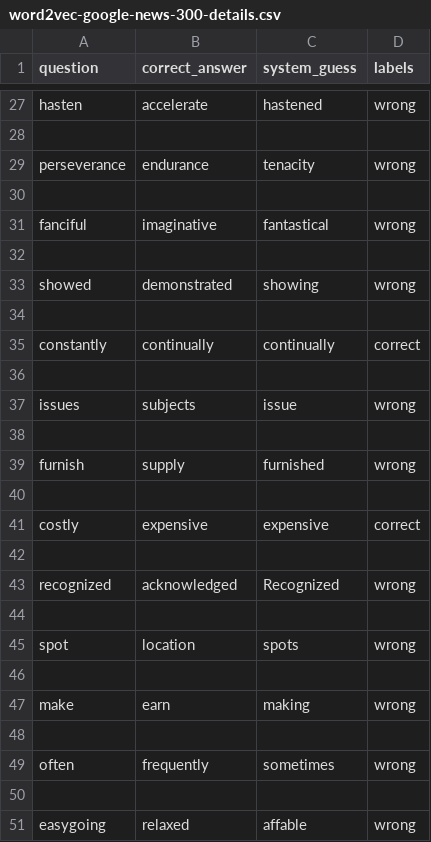
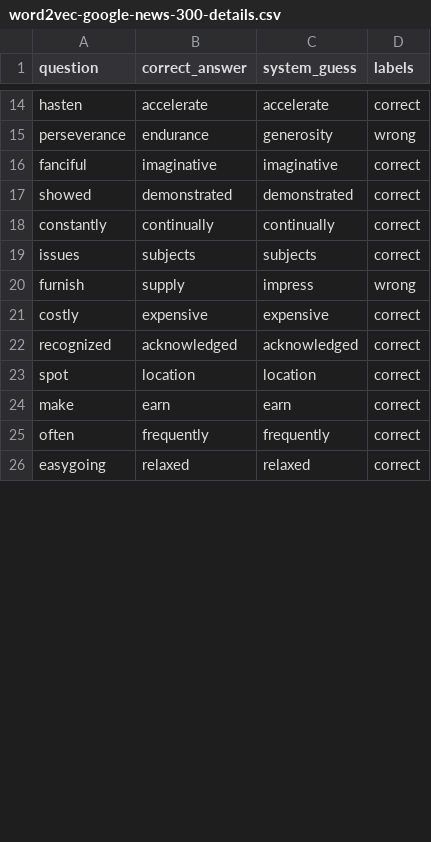
Before and after one commit to mint47/COMP472_P3-Word-Embeddings, a CSV file: word2vec-google-news-300-details.csv, drawn as a sheet; only a part is shown, gaps mark what is left out; removed rows and columns are numbered as before the commit, all else as after; the diff covers the shown part only; the diff names each change by its address in the sheet, - before the commit and + after, or states it on an @@ line.

```diff
--- a/word2vec-google-news-300-details.csv
+++ b/word2vec-google-news-300-details.csv
-C14 (system_guess): hastened
+C14 (system_guess): accelerate
-D14 (labels): wrong
+D14 (labels): correct
-row 28: (empty)
-C15 (system_guess): tenacity
+C15 (system_guess): generosity
-row 30: (empty)
-C16 (system_guess): fantastical
+C16 (system_guess): imaginative
-D16 (labels): wrong
+D16 (labels): correct
-row 32: (empty)
-C17 (system_guess): showing
+C17 (system_guess): demonstrated
-D17 (labels): wrong
+D17 (labels): correct
-row 34: (empty)
-row 36: (empty)
-C19 (system_guess): issue
+C19 (system_guess): subjects
-D19 (labels): wrong
+D19 (labels): correct
-row 38: (empty)
-C20 (system_guess): furnished
+C20 (system_guess): impress
-row 40: (empty)
-row 42: (empty)
-C22 (system_guess): Recognized
+C22 (system_guess): acknowledged
-D22 (labels): wrong
+D22 (labels): correct
-row 44: (empty)
-C23 (system_guess): spots
+C23 (system_guess): location
-D23 (labels): wrong
+D23 (labels): correct
-row 46: (empty)
-C24 (system_guess): making
+C24 (system_guess): earn
-D24 (labels): wrong
+D24 (labels): correct
-row 48: (empty)
-C25 (system_guess): sometimes
+C25 (system_guess): frequently
-D25 (labels): wrong
+D25 (labels): correct
-row 50: (empty)
-C26 (system_guess): affable
+C26 (system_guess): relaxed
-D26 (labels): wrong
+D26 (labels): correct
```
Also changed, not shown: 68 removed rows and 104 edited cells elsewhere in this file, 3 other files.
